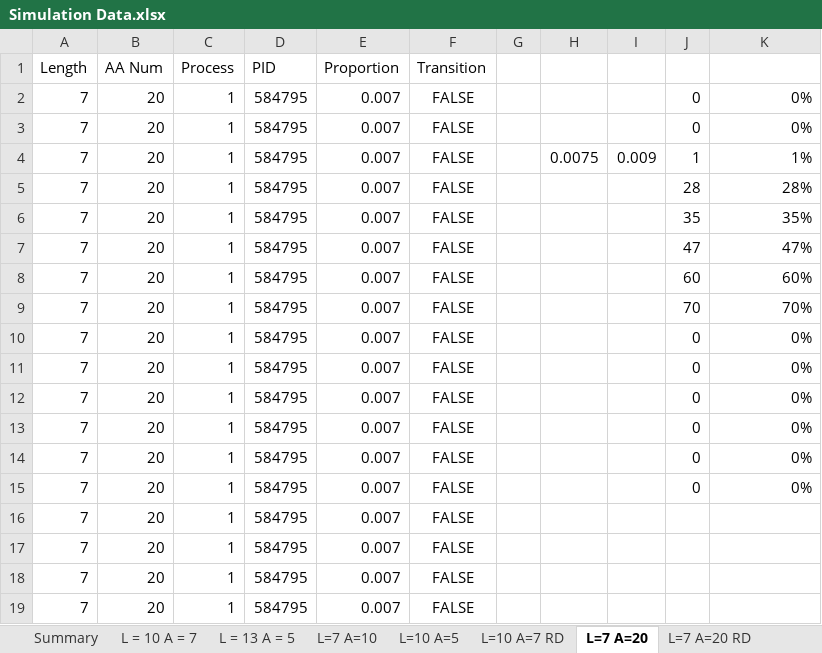
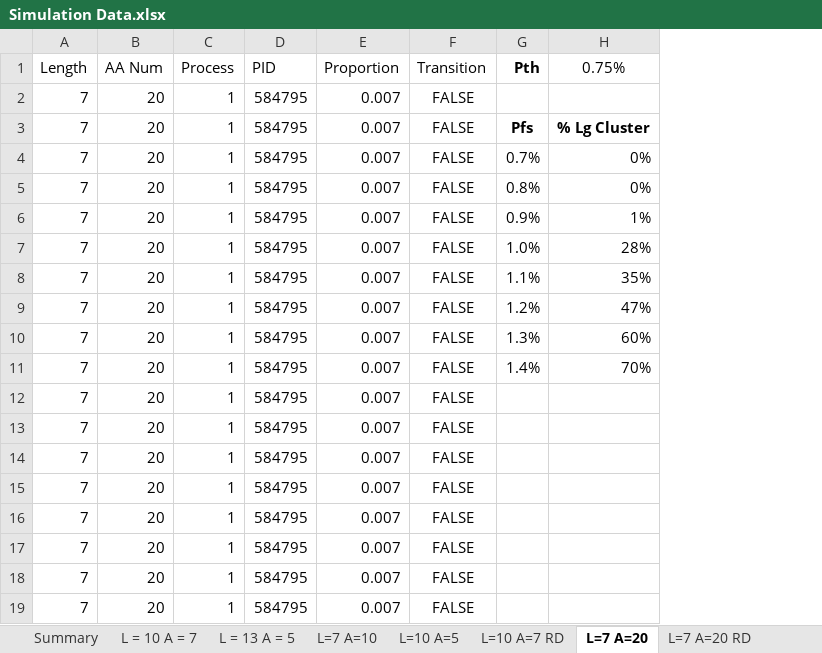
Before and after one commit to drbjmiller/Sequence-Space, an Excel workbook: Simulation Data.xlsx, sheet L=7 A=20, drawn as a sheet; only a part is shown; values as stored, in another font and other column widths than the file's, no borders; removed rows and columns are numbered as before the commit, all else as after; the diff names each change by its address in the sheet, - before the commit and + after, or states it on an @@ line.

```diff
--- a/Simulation Data.xlsx (sheet L=7 A=20)
+++ b/Simulation Data.xlsx (sheet L=7 A=20)
-column G, empty
-column H, row 4: 0.0075
-column I, row 4: 0.009
-column J, rows 2-9: 0 | 0 | 1 | 28 | 35 | 47 | 60 | 70
+column G (Pth), rows 4-11: 0.7% | 0.8% | 0.9% | 1.0% | 1.1% | 1.2% | 1.3% | 1.4%
-H1: (empty)
+H1: 0.75%
+row 2: 7 | 20 | 1 | 584795 | 0.007 | FALSE
+row 3: 7 | 20 | 1 | 584795 | 0.007 | FALSE | Pfs | % Lg Cluster
-row 10: 7 | 20 | 1 | 584795 | 0.007 | FALSE |  |  |  | 0 | 0%
-row 11: 7 | 20 | 1 | 584795 | 0.007 | FALSE |  |  |  | 0 | 0%
-row 12: 7 | 20 | 1 | 584795 | 0.007 | FALSE |  |  |  | 0 | 0%
-row 13: 7 | 20 | 1 | 584795 | 0.007 | FALSE |  |  |  | 0 | 0%
-row 14: 7 | 20 | 1 | 584795 | 0.007 | FALSE |  |  |  | 0 | 0%
-row 15: 7 | 20 | 1 | 584795 | 0.007 | FALSE |  |  |  | 0 | 0%
+row 12: 7 | 20 | 1 | 584795 | 0.007 | FALSE
+row 13: 7 | 20 | 1 | 584795 | 0.007 | FALSE
+row 14: 7 | 20 | 1 | 584795 | 0.007 | FALSE
+row 15: 7 | 20 | 1 | 584795 | 0.007 | FALSE
```
Also changed, not shown: sheet L=7 A=20 RD, sheet L=10 A=8, sheet L=10 A=5, sheet Summary, sheet L=10 A=7 RD, sheet L=7 A=10, formulas that keep their value.
